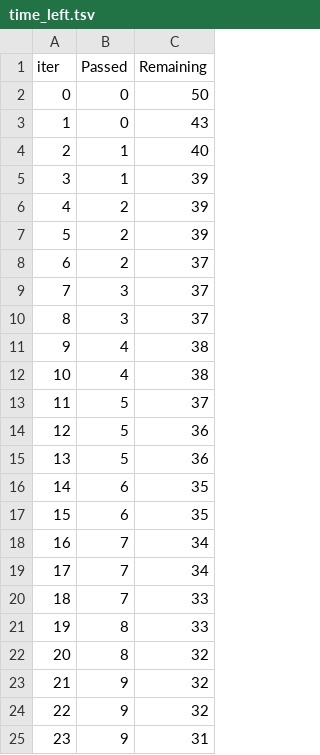
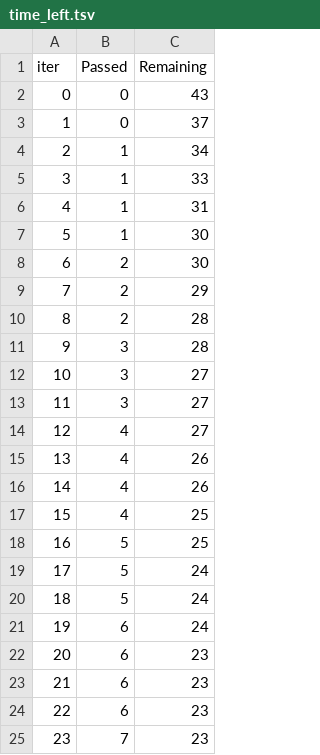
Before and after one commit to amitshukla0907/Mlproject, a TSV file: catboost_info/time_left.tsv, drawn as a sheet; only a part is shown; the diff covers the shown part only.

```diff
--- a/catboost_info/time_left.tsv
+++ b/catboost_info/time_left.tsv
@@ -1,25 +1,25 @@
 iter	Passed	Remaining
-0	0	50
-1	0	43
-2	1	40
-3	1	39
-4	2	39
-5	2	39
-6	2	37
-7	3	37
-8	3	37
-9	4	38
-10	4	38
-11	5	37
-12	5	36
-13	5	36
-14	6	35
-15	6	35
-16	7	34
-17	7	34
-18	7	33
-19	8	33
-20	8	32
-21	9	32
-22	9	32
-23	9	31
+0	0	43
+1	0	37
+2	1	34
+3	1	33
+4	1	31
+5	1	30
+6	2	30
+7	2	29
+8	2	28
+9	3	28
+10	3	27
+11	3	27
+12	4	27
+13	4	26
+14	4	26
+15	4	25
+16	5	25
+17	5	24
+18	5	24
+19	6	24
+20	6	23
+21	6	23
+22	6	23
+23	7	23
```
Also changed, not shown: 148 edited cells elsewhere in this file, 5 other files.
